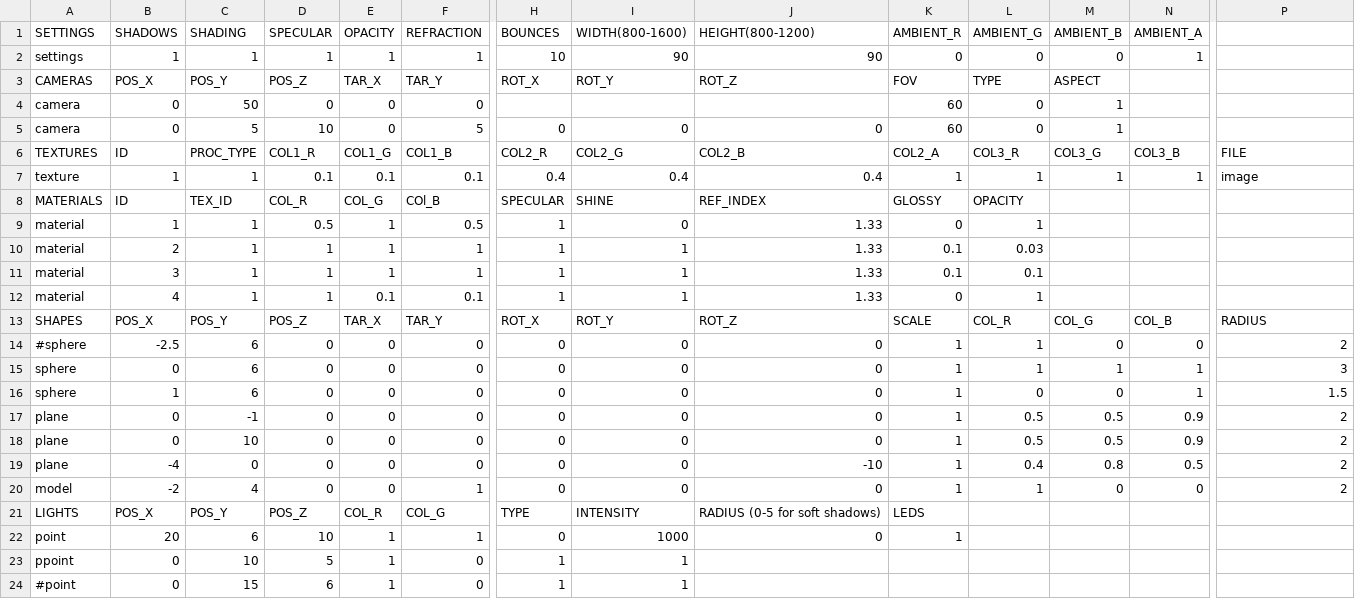
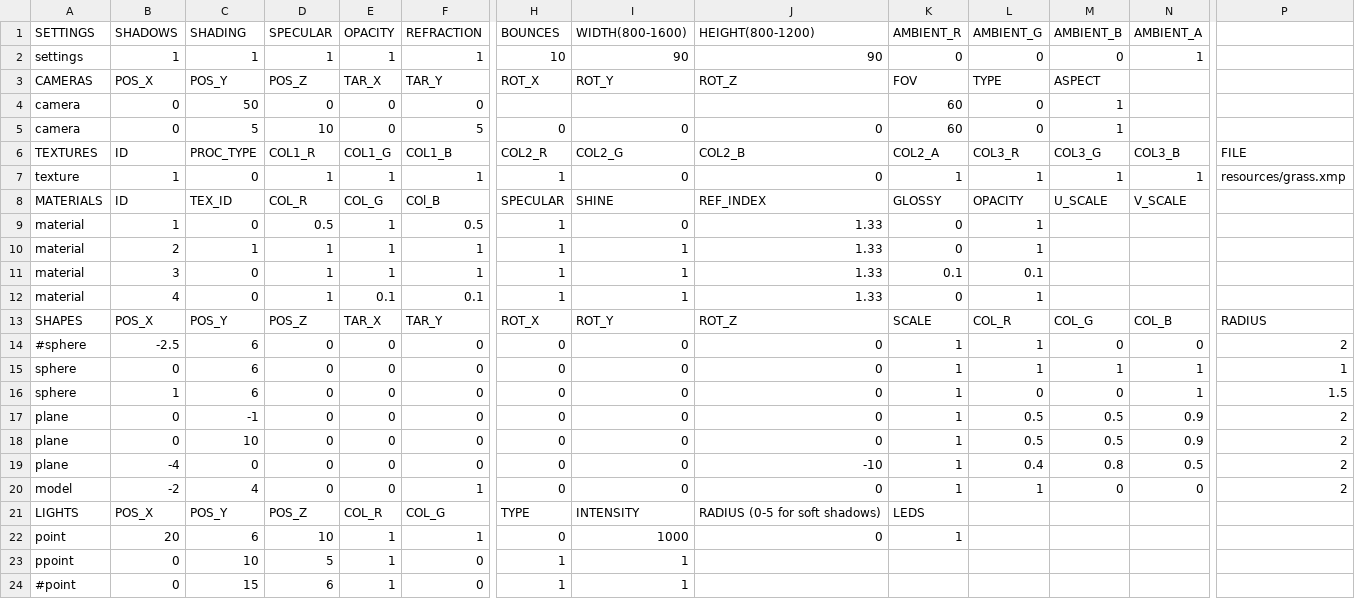
Before and after one commit to rasmusjaa/rt, a CSV file: resources/scenes/scene_texture.csv, drawn as a sheet; only a part is shown, gaps mark what is left out; the diff names each change by its address in the sheet, - before the commit and + after, or states it on an @@ line.

Commit message:
working on textures

```diff
--- a/resources/scenes/scene_texture.csv
+++ b/resources/scenes/scene_texture.csv
-C7 (SHADING): 1
+C7 (SHADING): 0
-D7 (SPECULAR): 0.1
+D7 (SPECULAR): 1
-E7 (OPACITY): 0.1
+E7 (OPACITY): 1
-F7 (REFRACTION): 0.1
+F7 (REFRACTION): 1
-H7 (BOUNCES): 0.4
+H7 (BOUNCES): 1
-I7 (WIDTH(800-1600)): 0.4
+I7 (WIDTH(800-1600)): 0
-J7 (HEIGHT(800-1200)): 0.4
+J7 (HEIGHT(800-1200)): 0
-P7: image
+P7: resources/grass.xmp
-M8 (AMBIENT_B): (empty)
+M8 (AMBIENT_B): U_SCALE
-N8 (AMBIENT_A): (empty)
+N8 (AMBIENT_A): V_SCALE
-C9 (SHADING): 1
+C9 (SHADING): 0
-K10 (AMBIENT_R): 0.1
+K10 (AMBIENT_R): 0
-L10 (AMBIENT_G): 0.03
+L10 (AMBIENT_G): 1
-C11:C12 (SHADING): 1
+C11:C12 (SHADING): 0
-P15: 3
+P15: 1
```
Also changed, not shown: 8 other files.
